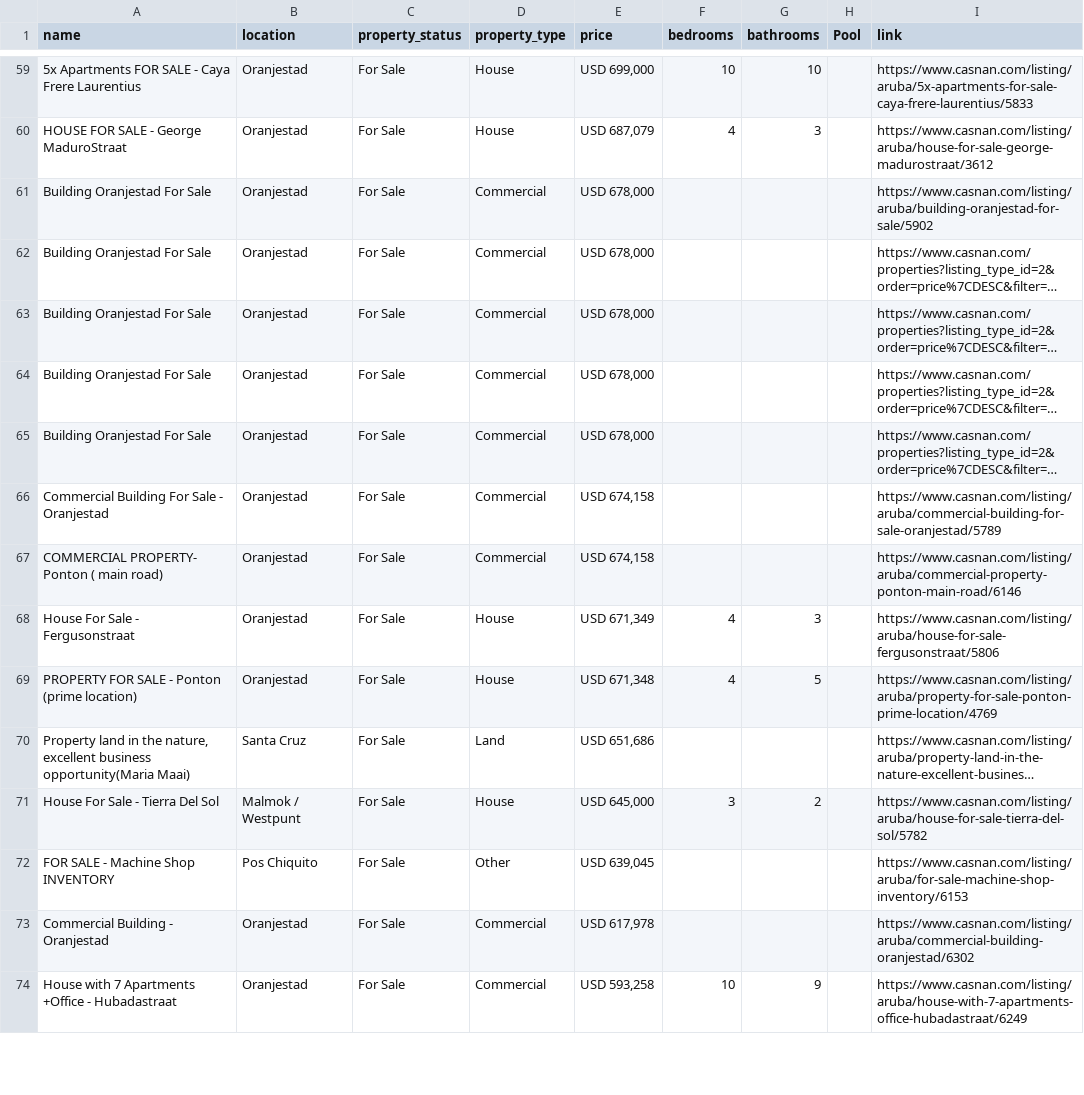
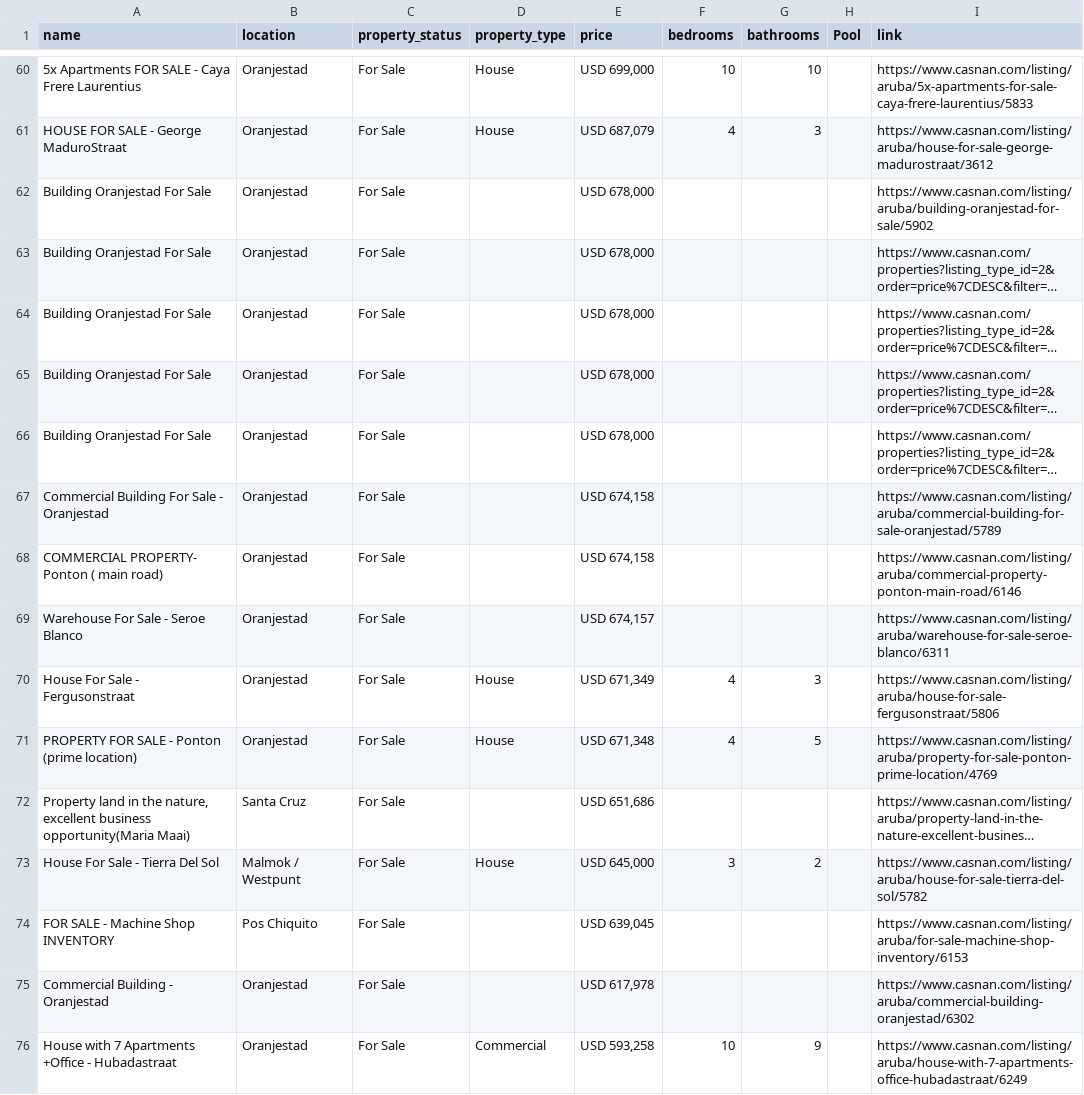
Before and after one commit to jbassie/WEB-SCRAPING, a CSV file: REAL_ESTATE/data/casana.csv, drawn as a sheet; only a part is shown, gaps mark what is left out; long unchanged cells end in …; addresses are those after the commit; the diff covers the shown part only; the diff names each change by its address in the sheet, - before the commit and + after, or states it on an @@ line.

```diff
--- a/REAL_ESTATE/data/casana.csv
+++ b/REAL_ESTATE/data/casana.csv
-D62:D68 (property_type): Commercial
+D62:D68 (property_type): (empty)
+row 69: Warehouse For Sale - Seroe Blanco | Oranjestad | For Sale |  | USD 674,157 |  |  |  | https://www.casnan.com/listing/aruba/warehouse-for-sale-seroe-blanco/6311
-D72 (property_type): Land
+D72 (property_type): (empty)
-D74 (property_type): Other
+D74 (property_type): (empty)
-D75 (property_type): Commercial
+D75 (property_type): (empty)
```
Also changed, not shown: 13 added rows, 5 removed rows, 1 moved row and 47 edited cells elsewhere in this file, REAL_ESTATE/data/aruba_reality.csv, REAL_ESTATE/data/coldwellbanker.csv, 8 other files.
